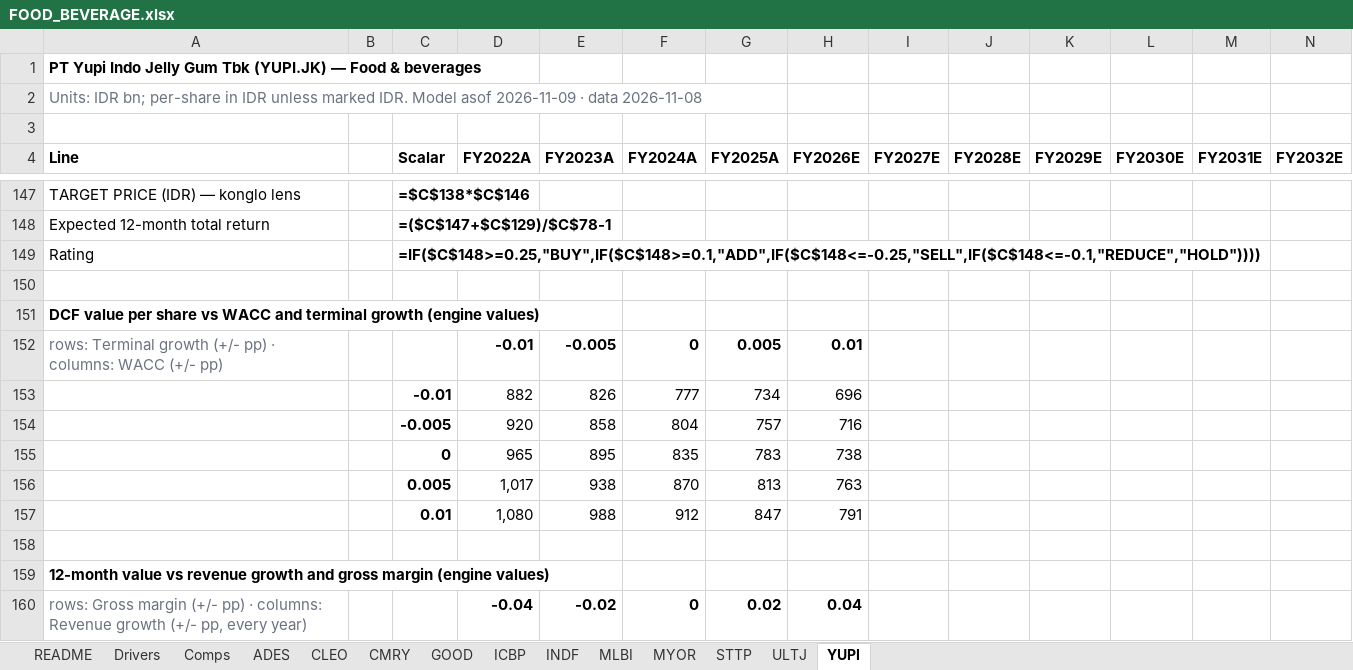
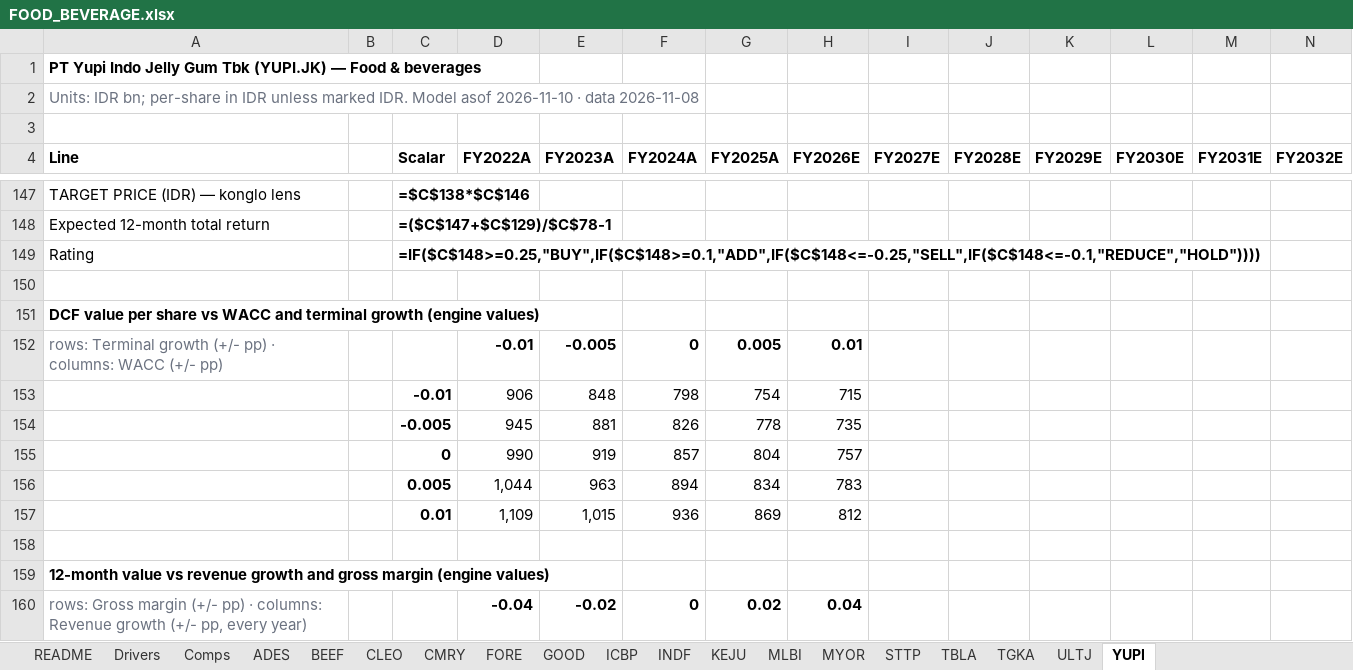
Before and after one commit to snipekick/sixsouth-dashboard, an Excel workbook: models/FOOD_BEVERAGE.xlsx, sheet YUPI, drawn as a sheet; only a part is shown, gaps mark what is left out; values as stored, in another font and other column widths than the file's, no borders; formulas without a stored value are shown as written; removed rows and columns are numbered as before the commit, all else as after; rows hold the shown columns only; the diff covers the shown part only; the diff names each change by its address in the sheet, - before the commit and + after, or states it on an @@ line.

```diff
--- a/models/FOOD_BEVERAGE.xlsx (sheet YUPI)
+++ b/models/FOOD_BEVERAGE.xlsx (sheet YUPI)
+sheet tab: BEEF
+sheet tab: FORE
+sheet tab: KEJU
+sheet tab: TBLA
+sheet tab: TGKA
-A2 (Line): …Model asof 2026-11-09 · data…
+A2 (Line): …Model asof 2026-11-10 · data…
-row 153:  |  | -0.01 | 882 | 826 | 777 | 734 | 696
-row 154:  |  | -0.005 | 920 | 858 | 804 | 757 | 716
-row 155:  |  | 0 | 965 | 895 | 835 | 783 | 738
-row 156:  |  | 0.005 | 1,017 | 938 | 870 | 813 | 763
-row 157:  |  | 0.01 | 1,080 | 988 | 912 | 847 | 791
+row 153:  |  | -0.01 | 906 | 848 | 798 | 754 | 715
+row 154:  |  | -0.005 | 945 | 881 | 826 | 778 | 735
+row 155:  |  | 0 | 990 | 919 | 857 | 804 | 757
+row 156:  |  | 0.005 | 1,044 | 963 | 894 | 834 | 783
+row 157:  |  | 0.01 | 1,109 | 1,015 | 936 | 869 | 812
```
Also changed, not shown: 5 added rows, 5 removed rows and 31 edited cells elsewhere in this sheet, sheet ICBP, sheet CMRY, sheet INDF, sheet ADES, sheet STTP, sheet MLBI, 7 more sheets, models/BANKS.xlsx, models/COAL.xlsx, 42 other files.
